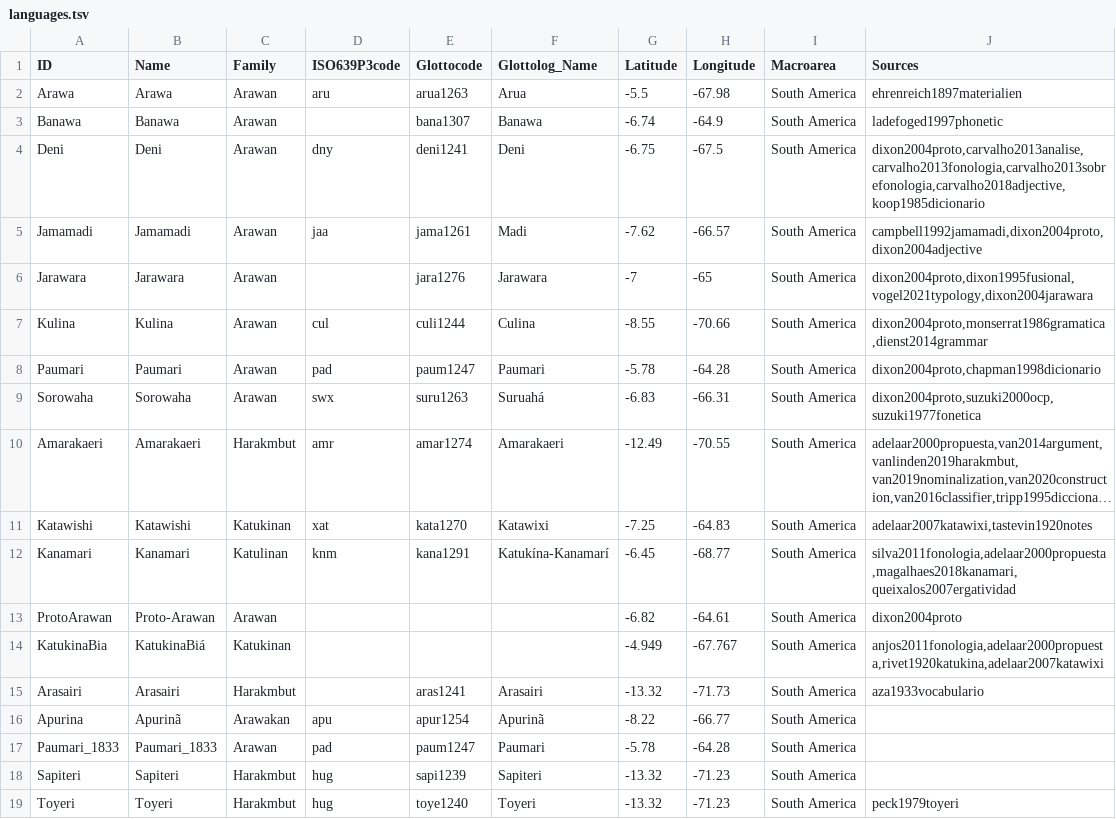
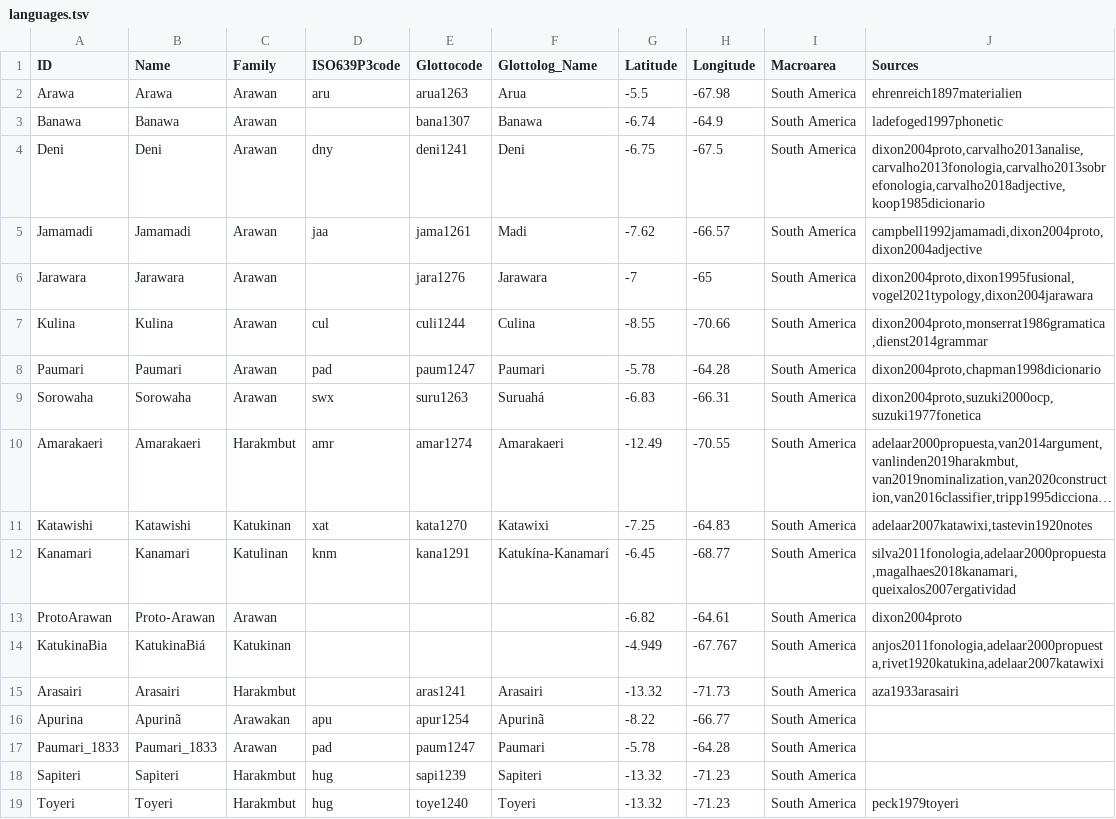
Before and after one commit to tupian-language-resources/kahd, a TSV file: etc/languages.tsv, drawn as a sheet; long unchanged cells end in ….

Commit message:
Update languages.tsv

```diff
--- a/etc/languages.tsv
+++ b/etc/languages.tsv
@@ -14,3 +14,3 @@ ProtoArawan	Proto-Arawan	Arawan				-6.82	-64.61	South America	dixon2004proto
 KatukinaBia	KatukinaBiá	Katukinan				-4.949	-67.767	South America	anjos2011fonologia,adelaar2000propuesta,rivet1920katukina,adelaar2007katawixi
-Arasairi	Arasairi	Harakmbut		aras1241	Arasairi	-13.32	-71.73	South America	aza1933vocabulario
+Arasairi	Arasairi	Harakmbut		aras1241	Arasairi	-13.32	-71.73	South America	aza1933arasairi
 Apurina	Apurinã	Arawakan	apu	apur1254	Apurinã	-8.22	-66.77	South America	
```
